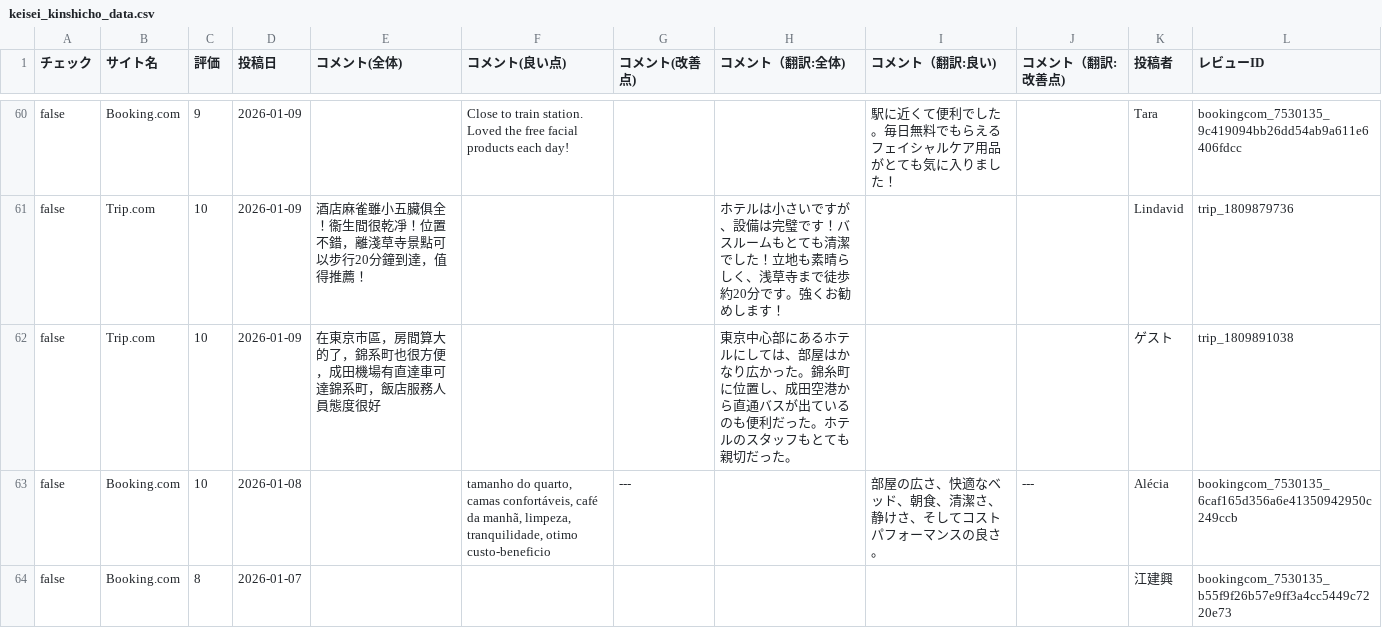
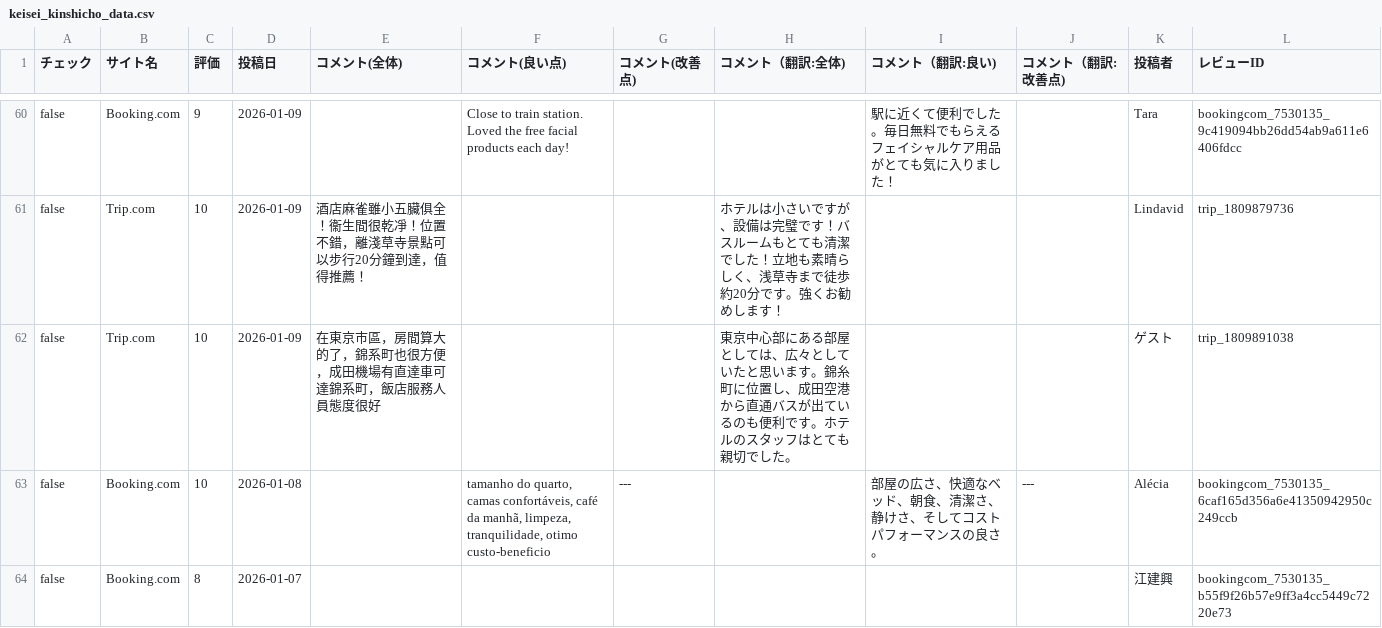
Before and after one commit to TAKAHASHIMITSUGU329/primechange-portal, a CSV file: データ/ホテル口コミデータ/keisei_kinshicho_data.csv, drawn as a sheet; only a part is shown, gaps mark what is left out; the diff covers the shown part only.

```diff
--- a/データ/ホテル口コミデータ/keisei_kinshicho_data.csv
+++ b/データ/ホテル口コミデータ/keisei_kinshicho_data.csv
@@ -61,3 +61,3 @@ false,Booking.com,9,2026-01-09,,Close to train station. Loved the free facial pr
 false,Trip.com,10,2026-01-09,酒店麻雀雖小五臟俱全！衞生間很乾凈！位置不錯，離淺草寺景點可以步行20分鐘到達，值得推薦！,,,ホテルは小さいですが、設備は完璧です！バスルームもとても清潔でした！立地も素晴らしく、浅草寺まで徒歩約20分です。強くお勧めします！,,,L‍i‍n‍d‍a‍v‍i‍d,trip_1809879736
-false,Trip.com,10,2026-01-09,在東京市區，房間算大的了，錦系町也很方便，成田機場有直達車可達錦系町，飯店服務人員態度很好,,,東京中心部にあるホテルにしては、部屋はかなり広かった。錦糸町に位置し、成田空港から直通バスが出ているのも便利だった。ホテルのスタッフもとても親切だった。,,,ゲ‍ス‍ト,trip_1809891038
+false,Trip.com,10,2026-01-09,在東京市區，房間算大的了，錦系町也很方便，成田機場有直達車可達錦系町，飯店服務人員態度很好,,,東京中心部にある部屋としては、広々としていたと思います。錦糸町に位置し、成田空港から直通バスが出ているのも便利です。ホテルのスタッフはとても親切でした。,,,ゲ‍ス‍ト,trip_1809891038
 false,Booking.com,10,2026-01-08,,"tamanho do quarto, camas confortáveis, café da manhã, limpeza, tranquilidade, otimo custo-beneficio",---,,部屋の広さ、快適なベッド、朝食、清潔さ、静けさ、そしてコストパフォーマンスの良さ。,---,Alécia,bookingcom_7530135_6caf165d356a6e41350942950c249ccb
```
Also changed, not shown: 6 edited cells elsewhere in this file, データ/ホテル口コミデータ/comfort_hakata_data.csv, データ/ホテル口コミデータ/daiichi_ikebukuro_data.csv, 43 other files.
